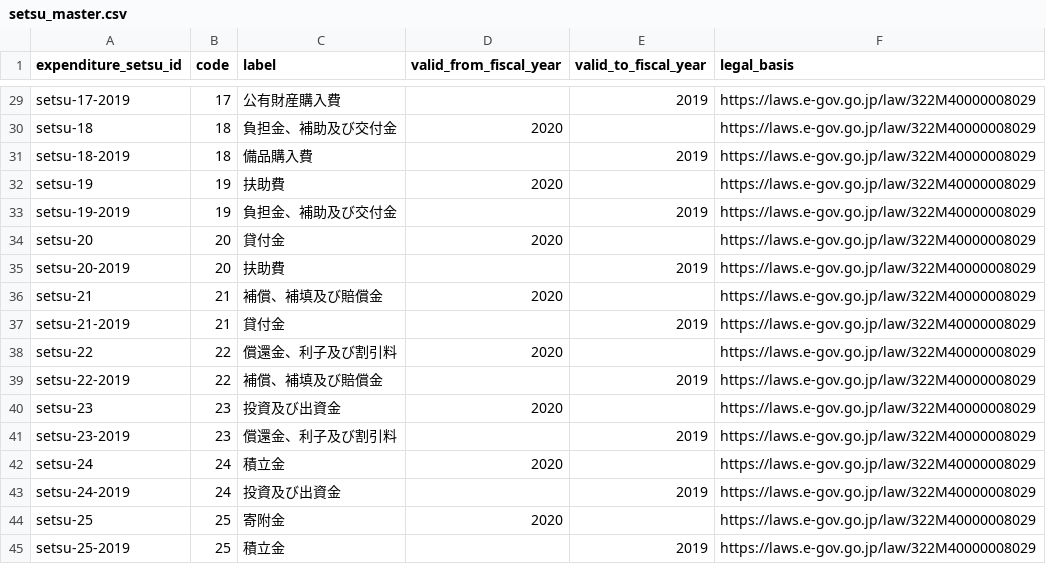
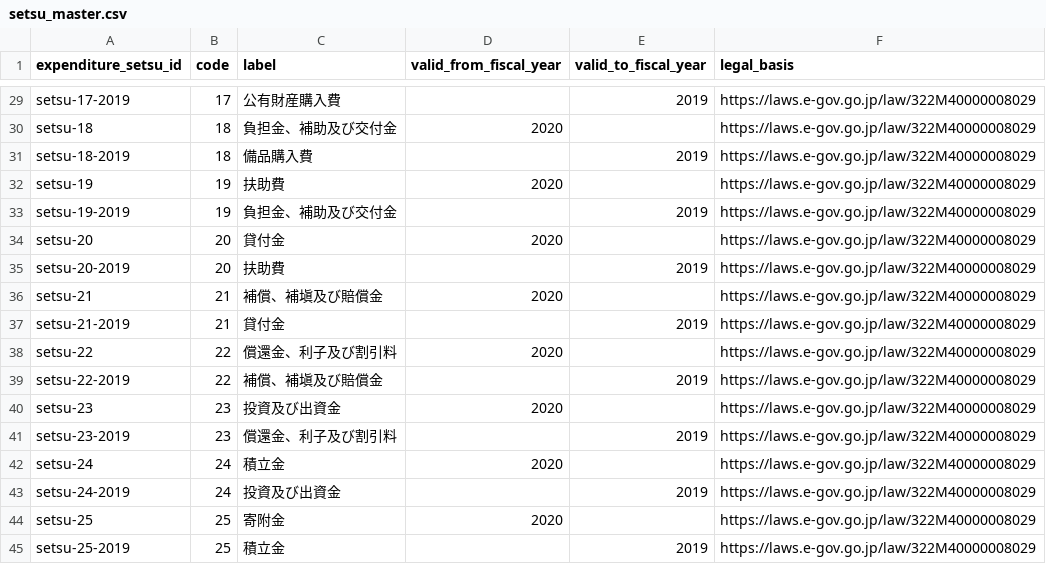
Before and after one commit to fudoki-hensansitu/fudoki, a CSV file: pipeline/dbt/seeds/fiscal/setsu_master.csv, drawn as a sheet; only a part is shown, gaps mark what is left out.

```diff
--- a/pipeline/dbt/seeds/fiscal/setsu_master.csv
+++ b/pipeline/dbt/seeds/fiscal/setsu_master.csv
@@ -35,6 +35,6 @@ expenditure_setsu_id,code,label,valid_from_fiscal_year,valid_to_fiscal_year,lega
 "setsu-20-2019","20","扶助費","","2019","https://laws.e-gov.go.jp/law/322M40000008029"
-"setsu-21","21","補償、補填及び賠償金","2020","","https://laws.e-gov.go.jp/law/322M40000008029"
+"setsu-21","21","補償、補塡及び賠償金","2020","","https://laws.e-gov.go.jp/law/322M40000008029"
 "setsu-21-2019","21","貸付金","","2019","https://laws.e-gov.go.jp/law/322M40000008029"
 "setsu-22","22","償還金、利子及び割引料","2020","","https://laws.e-gov.go.jp/law/322M40000008029"
-"setsu-22-2019","22","補償、補填及び賠償金","","2019","https://laws.e-gov.go.jp/law/322M40000008029"
+"setsu-22-2019","22","補償、補塡及び賠償金","","2019","https://laws.e-gov.go.jp/law/322M40000008029"
 "setsu-23","23","投資及び出資金","2020","","https://laws.e-gov.go.jp/law/322M40000008029"
```
Also changed, not shown: pipeline/dbt/seeds/fiscal/setsu_name_variants.csv, 2 other files.
